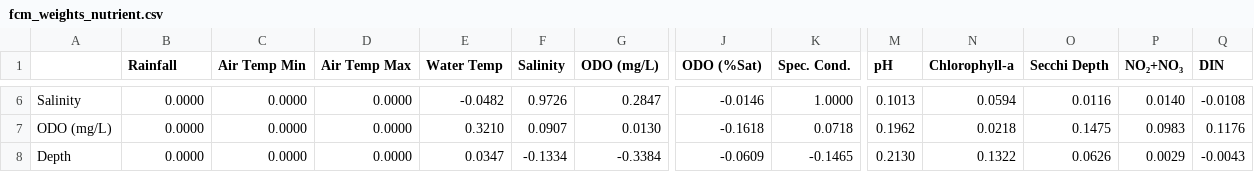
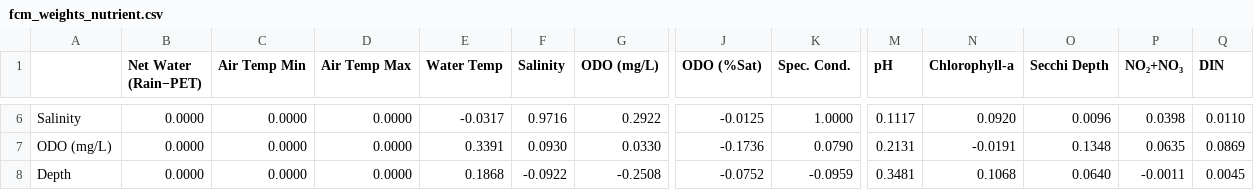
Before and after one commit to MisterSpacebar/multinode-bay-imputation, a CSV file: analysis/fcm_weights_nutrient.csv, drawn as a sheet; only a part is shown, gaps mark what is left out; the diff covers the shown part only; the diff names each change by its address in the sheet, - before the commit and + after, or states it on an @@ line.

```diff
--- a/analysis/fcm_weights_nutrient.csv
+++ b/analysis/fcm_weights_nutrient.csv
-B1: Rainfall
+B1: Net Water (Rain−PET)
-E6 (Water Temp): -0.0482
+E6 (Water Temp): -0.0317
-F6 (Salinity): 0.9726
+F6 (Salinity): 0.9716
-G6 (ODO (mg/L)): 0.2847
+G6 (ODO (mg/L)): 0.2922
-J6 (ODO (%Sat)): -0.0146
+J6 (ODO (%Sat)): -0.0125
-M6 (pH): 0.1013
+M6 (pH): 0.1117
-N6 (Chlorophyll-a): 0.0594
+N6 (Chlorophyll-a): 0.0920
-O6 (Secchi Depth): 0.0116
+O6 (Secchi Depth): 0.0096
-P6 (NO₂+NO₃): 0.0140
+P6 (NO₂+NO₃): 0.0398
-Q6 (DIN): -0.0108
+Q6 (DIN): 0.0110
-E7 (Water Temp): 0.3210
+E7 (Water Temp): 0.3391
-F7 (Salinity): 0.0907
+F7 (Salinity): 0.0930
-G7 (ODO (mg/L)): 0.0130
+G7 (ODO (mg/L)): 0.0330
-J7 (ODO (%Sat)): -0.1618
+J7 (ODO (%Sat)): -0.1736
-K7 (Spec. Cond.): 0.0718
+K7 (Spec. Cond.): 0.0790
-M7 (pH): 0.1962
+M7 (pH): 0.2131
-N7 (Chlorophyll-a): 0.0218
+N7 (Chlorophyll-a): -0.0191
-O7 (Secchi Depth): 0.1475
+O7 (Secchi Depth): 0.1348
-P7 (NO₂+NO₃): 0.0983
+P7 (NO₂+NO₃): 0.0635
-Q7 (DIN): 0.1176
+Q7 (DIN): 0.0869
-E8 (Water Temp): 0.0347
+E8 (Water Temp): 0.1868
-F8 (Salinity): -0.1334
+F8 (Salinity): -0.0922
-G8 (ODO (mg/L)): -0.3384
+G8 (ODO (mg/L)): -0.2508
-J8 (ODO (%Sat)): -0.0609
+J8 (ODO (%Sat)): -0.0752
-K8 (Spec. Cond.): -0.1465
+K8 (Spec. Cond.): -0.0959
-M8 (pH): 0.2130
+M8 (pH): 0.3481
-N8 (Chlorophyll-a): 0.1322
+N8 (Chlorophyll-a): 0.1068
-O8 (Secchi Depth): 0.0626
+O8 (Secchi Depth): 0.0640
-P8 (NO₂+NO₃): 0.0029
+P8 (NO₂+NO₃): -0.0011
-Q8 (DIN): -0.0043
+Q8 (DIN): 0.0045
```
Also changed, not shown: 1 added row, 1 removed row and 119 edited cells elsewhere in this file, analysis/fcm_hindcast_metrics.csv, analysis/fcm_weights_physical.csv, 22 other files.
